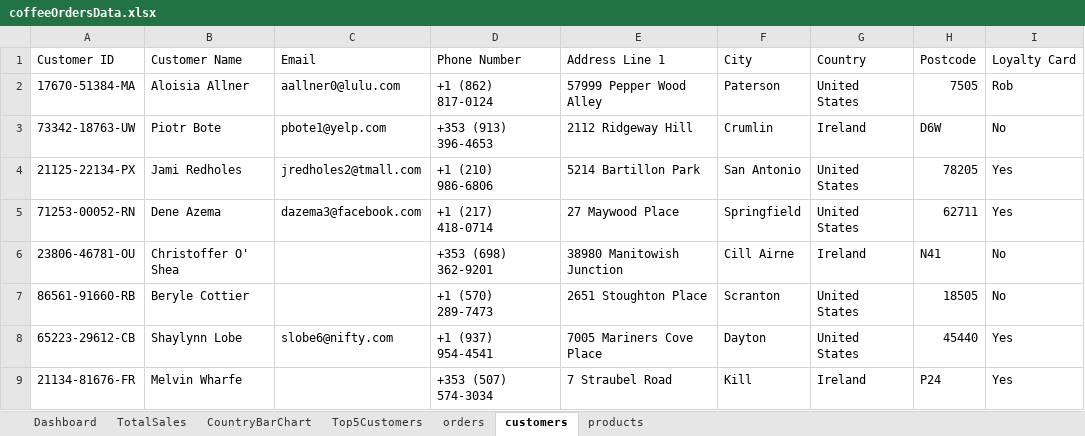
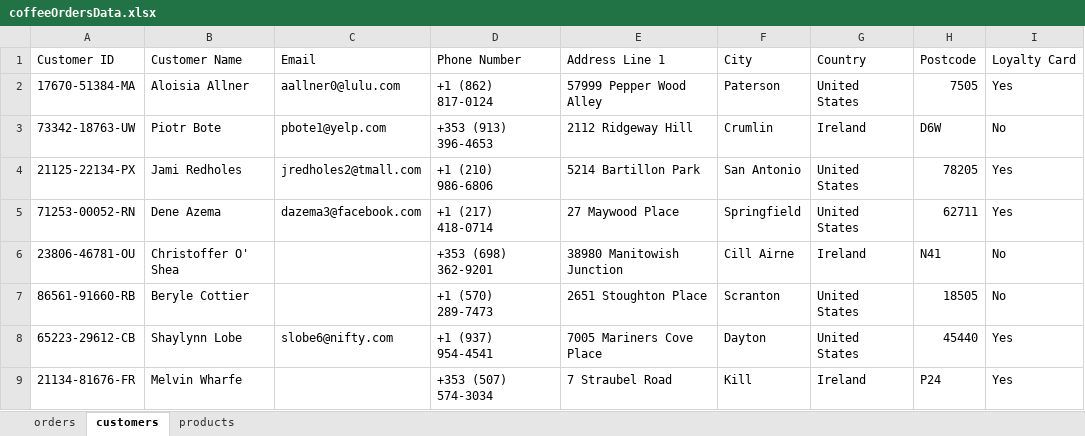
Before and after one commit to Data-Daffa/Coffee-Orders-Analysis, an Excel workbook: coffeeOrdersData.xlsx, sheet customers, drawn as a sheet; only a part is shown; values as stored, in another font and other column widths than the file's, no borders; the diff names each change by its address in the sheet, - before the commit and + after, or states it on an @@ line.

```diff
--- a/coffeeOrdersData.xlsx (sheet customers)
+++ b/coffeeOrdersData.xlsx (sheet customers)
-sheet tab: Dashboard
-sheet tab: TotalSales
-sheet tab: CountryBarChart
-sheet tab: Top5Customers
-I2 (Loyalty Card): Rob
+I2 (Loyalty Card): Yes
```
Also changed, not shown: sheet orders, charts or pictures.
